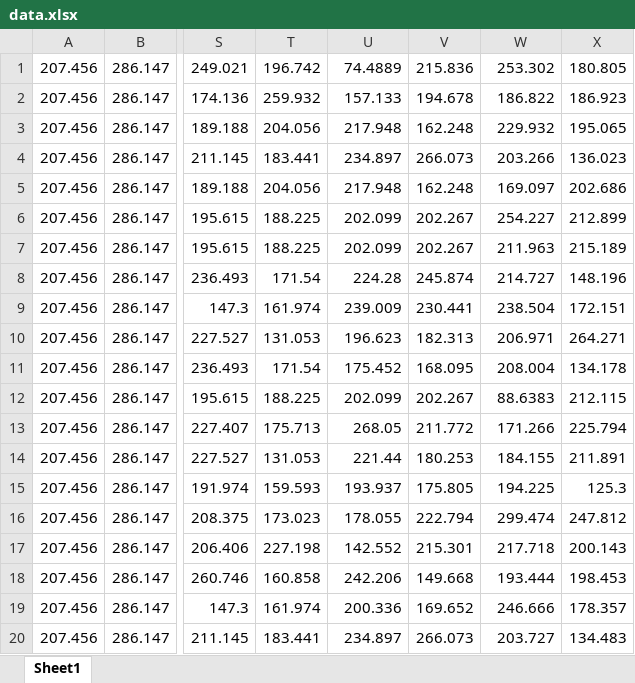
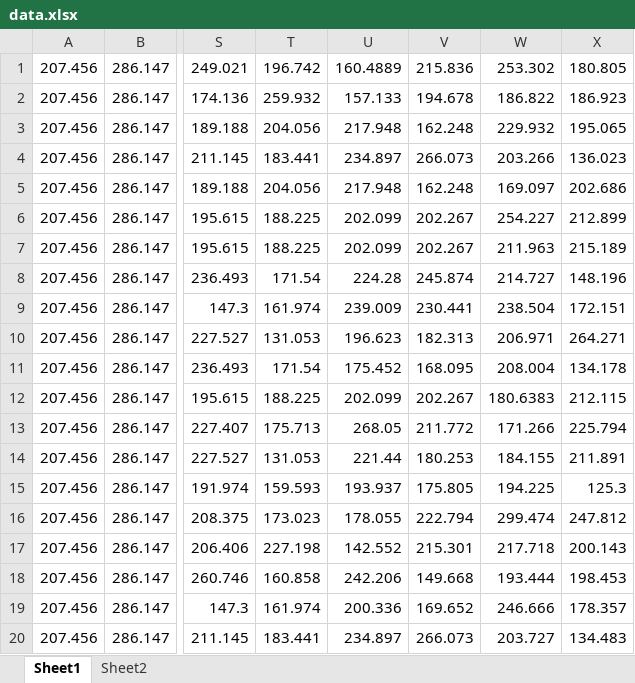
Before and after one commit to zclzqbx/walker-tmp, an Excel workbook: scenario/scenario_tree/data.xlsx, sheet Sheet1, drawn as a sheet; only a part is shown, gaps mark what is left out; values as stored, in another font and other column widths than the file's, no borders; charts and pictures not drawn; the diff names each change by its address in the sheet, - before the commit and + after, or states it on an @@ line.

```diff
--- a/scenario/scenario_tree/data.xlsx (sheet Sheet1)
+++ b/scenario/scenario_tree/data.xlsx (sheet Sheet1)
+sheet tab: Sheet2
-U1: 74.4889
+U1: 160.4889
-W12: 88.6383
+W12: 180.6383
```
Also changed, not shown: charts or pictures, 25 other files.
